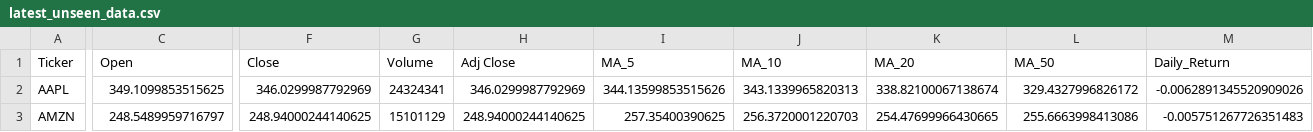
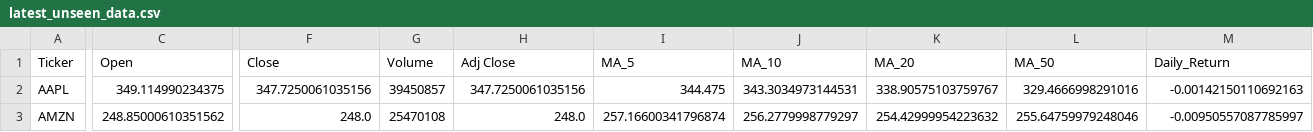
Before and after one commit to Shadow3456rh/Stonks-Predictor, a CSV file: data/latest_unseen_data.csv, drawn as a sheet; only a part is shown, gaps mark what is left out; the diff covers the shown part only; the diff names each change by its address in the sheet, - before the commit and + after, or states it on an @@ line.

```diff
--- a/data/latest_unseen_data.csv
+++ b/data/latest_unseen_data.csv
-C2 (Open): 349.1099853515625
+C2 (Open): 349.114990234375
-F2 (Close): 346.0299987792969
+F2 (Close): 347.7250061035156
-G2 (Volume): 24324341
+G2 (Volume): 39450857
-H2 (Adj Close): 346.0299987792969
+H2 (Adj Close): 347.7250061035156
-I2 (MA_5): 344.13599853515626
+I2 (MA_5): 344.475
-J2 (MA_10): 343.1339965820313
+J2 (MA_10): 343.3034973144531
-K2 (MA_20): 338.82100067138674
+K2 (MA_20): 338.90575103759767
-L2 (MA_50): 329.4327996826172
+L2 (MA_50): 329.4666998291016
-M2 (Daily_Return): -0.0062891345520909026
+M2 (Daily_Return): -0.00142150110692163
-C3 (Open): 248.5489959716797
+C3 (Open): 248.85000610351562
-F3 (Close): 248.94000244140625
+F3 (Close): 248.0
-G3 (Volume): 15101129
+G3 (Volume): 25470108
-H3 (Adj Close): 248.94000244140625
+H3 (Adj Close): 248.0
-I3 (MA_5): 257.35400390625
+I3 (MA_5): 257.16600341796874
-J3 (MA_10): 256.3720001220703
+J3 (MA_10): 256.2779998779297
-K3 (MA_20): 254.47699966430665
+K3 (MA_20): 254.42999954223632
-L3 (MA_50): 255.6663998413086
+L3 (MA_50): 255.64759979248046
-M3 (Daily_Return): -0.005751267726351483
+M3 (Daily_Return): -0.00950557087785997
```
Also changed, not shown: 42 edited cells elsewhere in this file, data/cleaned_data.csv, data/raw_data.csv, 11 other files.
